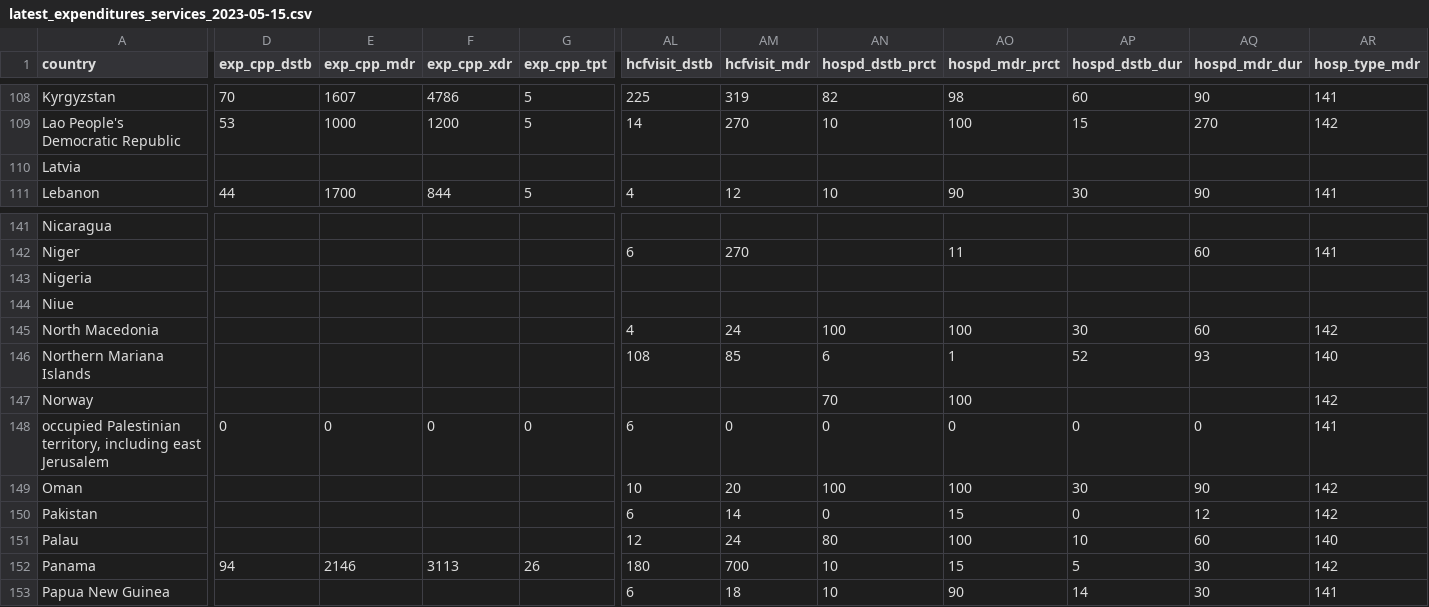
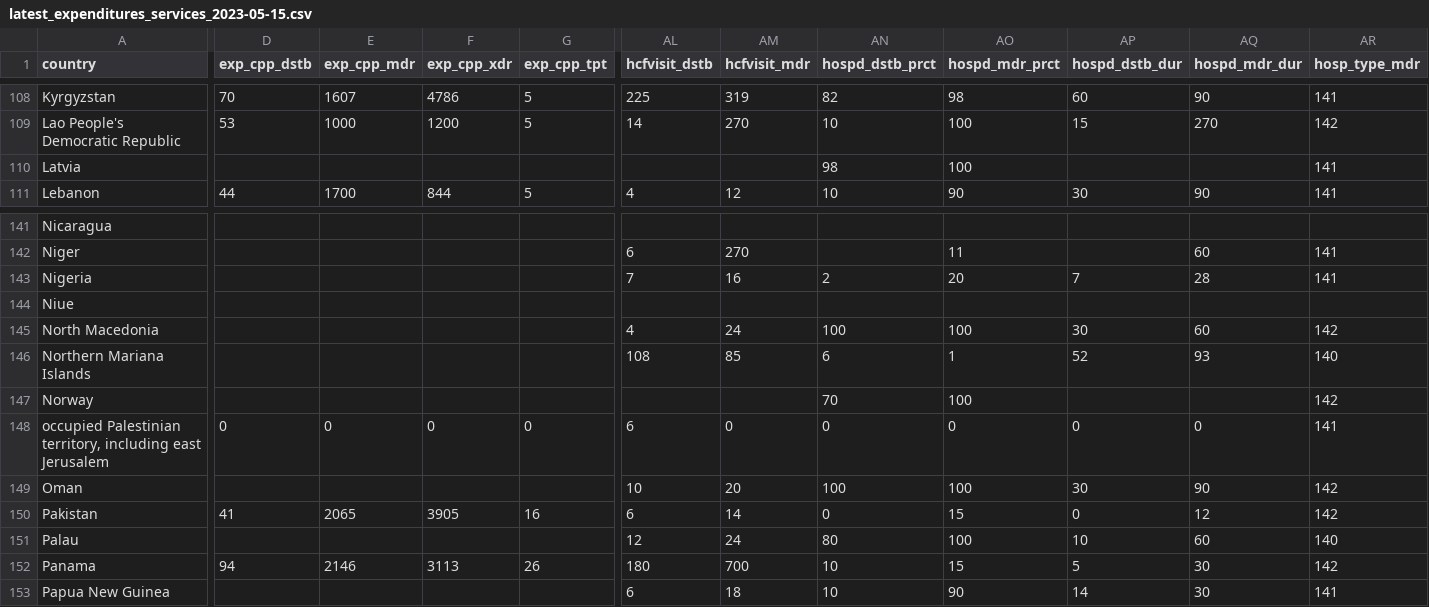
Before and after one commit to yamanakatakuya/tb_finance, a CSV file: csv/latest_expenditures_services_2023-05-15.csv, drawn as a sheet; only a part is shown, gaps mark what is left out; the diff covers the shown part only; the diff names each change by its address in the sheet, - before the commit and + after, or states it on an @@ line.

```diff
--- a/csv/latest_expenditures_services_2023-05-15.csv
+++ b/csv/latest_expenditures_services_2023-05-15.csv
-AN110 (hospd_dstb_prct): (empty)
+AN110 (hospd_dstb_prct): 98
-AO110 (hospd_mdr_prct): (empty)
+AO110 (hospd_mdr_prct): 100
-AR110 (hosp_type_mdr): (empty)
+AR110 (hosp_type_mdr): 141
-AL143 (hcfvisit_dstb): (empty)
+AL143 (hcfvisit_dstb): 7
-AM143 (hcfvisit_mdr): (empty)
+AM143 (hcfvisit_mdr): 16
-AN143 (hospd_dstb_prct): (empty)
+AN143 (hospd_dstb_prct): 2
-AO143 (hospd_mdr_prct): (empty)
+AO143 (hospd_mdr_prct): 20
-AP143 (hospd_dstb_dur): (empty)
+AP143 (hospd_dstb_dur): 7
-AQ143 (hospd_mdr_dur): (empty)
+AQ143 (hospd_mdr_dur): 28
-AR143 (hosp_type_mdr): (empty)
+AR143 (hosp_type_mdr): 141
-D150 (exp_cpp_dstb): (empty)
+D150 (exp_cpp_dstb): 41
-E150 (exp_cpp_mdr): (empty)
+E150 (exp_cpp_mdr): 2065
-F150 (exp_cpp_xdr): (empty)
+F150 (exp_cpp_xdr): 3905
-G150 (exp_cpp_tpt): (empty)
+G150 (exp_cpp_tpt): 16
```
Also changed, not shown: 23 edited cells elsewhere in this file, csv/latest_budgets_2023-05-15.csv, csv/latest_notifications_2023-05-15.csv, 1 other file.
